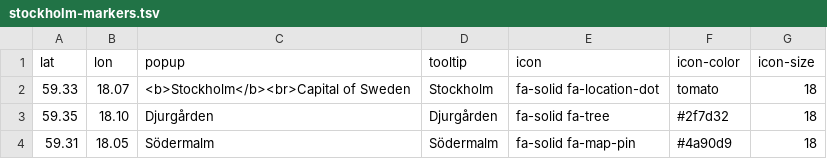
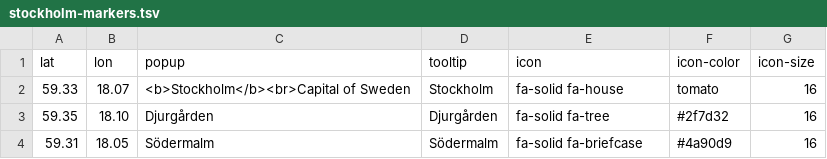
Before and after one commit to royfrancis/quarto-leaflet, a TSV file: data/stockholm-markers.tsv, drawn as a sheet.

```diff
--- a/data/stockholm-markers.tsv
+++ b/data/stockholm-markers.tsv
@@ -1,4 +1,4 @@
 lat	lon	popup	tooltip	icon	icon-color	icon-size
-59.33	18.07	<b>Stockholm</b><br>Capital of Sweden	Stockholm	fa-solid fa-location-dot	tomato	18
-59.35	18.10	Djurgården	Djurgården	fa-solid fa-tree	#2f7d32	18
-59.31	18.05	Södermalm	Södermalm	fa-solid fa-map-pin	#4a90d9	18
+59.33	18.07	<b>Stockholm</b><br>Capital of Sweden	Stockholm	fa-solid fa-house	tomato	16
+59.35	18.10	Djurgården	Djurgården	fa-solid fa-tree	#2f7d32	16
+59.31	18.05	Södermalm	Södermalm	fa-solid fa-briefcase	#4a90d9	16
```
Also changed, not shown: data/stockholm-markers.csv, 8 other files.
